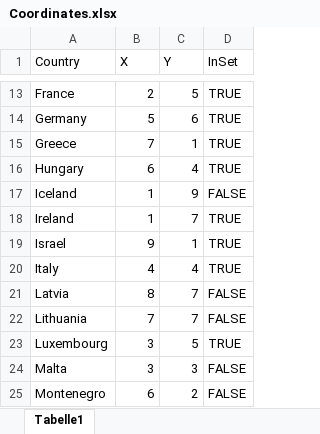
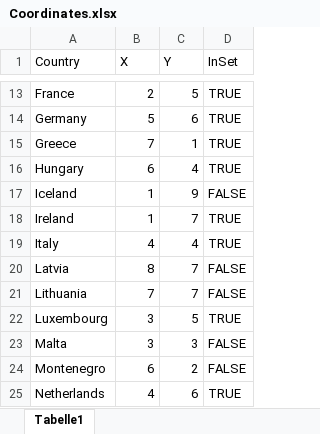
Before and after one commit to phinguyen44/SPL_Project, an Excel workbook: Examples/Coordinates.xlsx, sheet Tabelle1, drawn as a sheet; only a part is shown, gaps mark what is left out; the shorter side is filled out with more unchanged rows; values as stored, in another font and other column widths than the file's, no borders; the diff names each change by its address in the sheet, - before the commit and + after, or states it on an @@ line.

Commit message:
removed israel from map

```diff
--- a/Examples/Coordinates.xlsx (sheet Tabelle1)
+++ b/Examples/Coordinates.xlsx (sheet Tabelle1)
-row 19: Israel | 9 | 1 | TRUE
```
Also changed, not shown: 2 other files.
